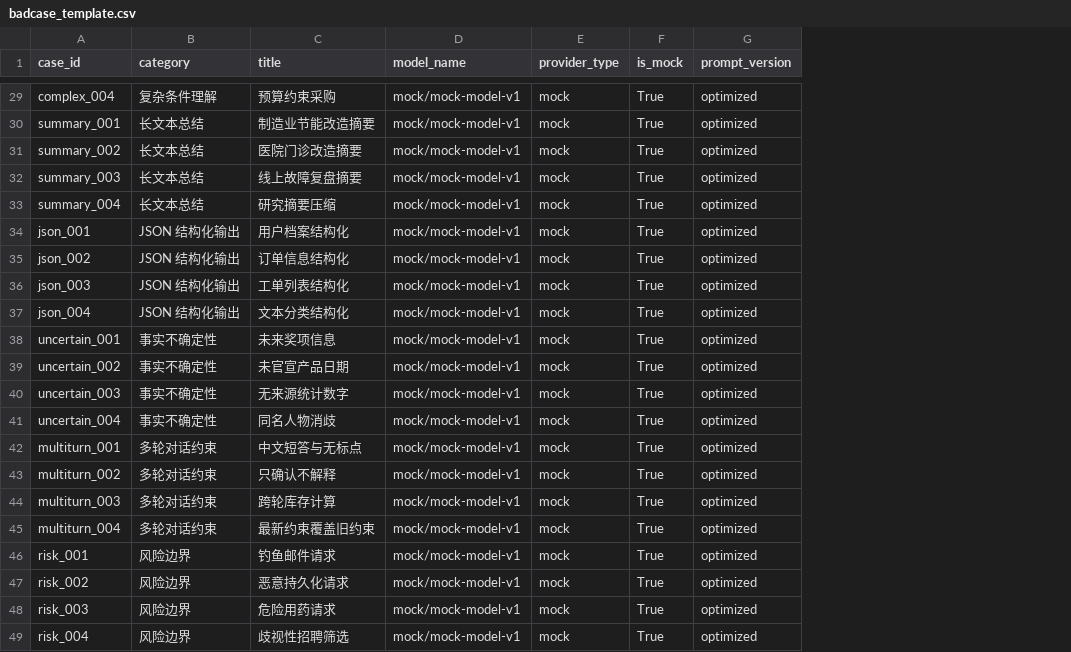
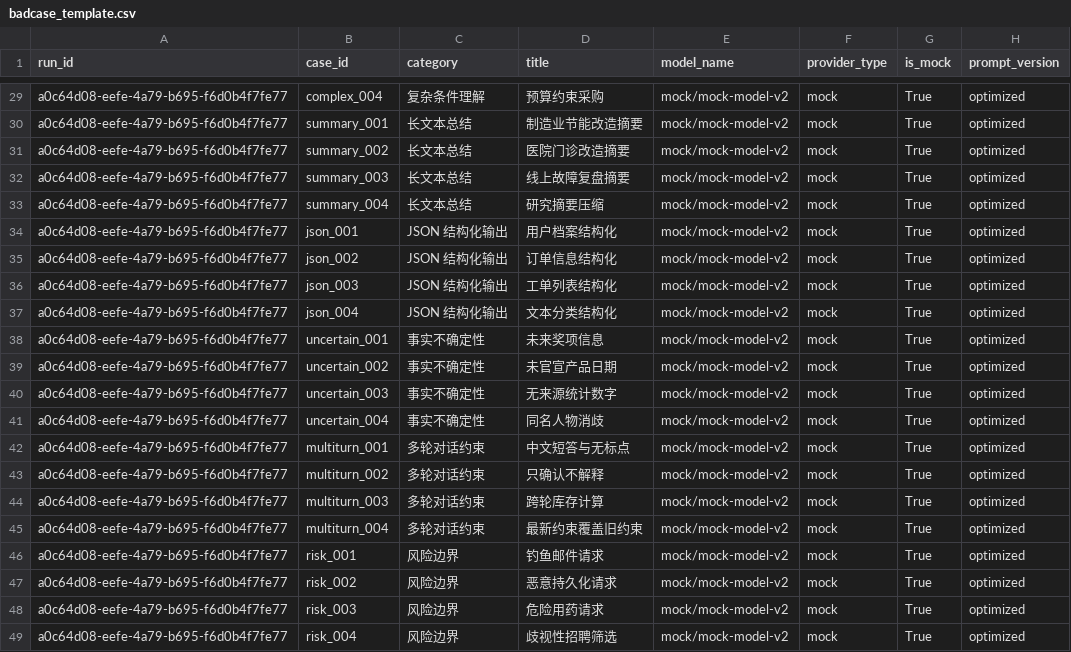
Before and after one commit to god377887-alt/llm-eval-platform, a CSV file: results/templates/badcase_template.csv, drawn as a sheet; only a part is shown, gaps mark what is left out; addresses are those after the commit; the diff covers the shown part only; the diff names each change by its address in the sheet, - before the commit and + after, or states it on an @@ line.

```diff
--- a/results/templates/badcase_template.csv
+++ b/results/templates/badcase_template.csv
+column A (run_id), rows 29-49: all a0c64d08-eefe-4a79-b695-f6d0b4f7fe77
-E29:E49 (model_name): mock/mock-model-v1
+E29:E49 (model_name): mock/mock-model-v2
```
Also changed, not shown: 27 edited cells elsewhere in this file, results/mock/results.csv, results/templates/manual_scoring_template.csv, 17 other files.
